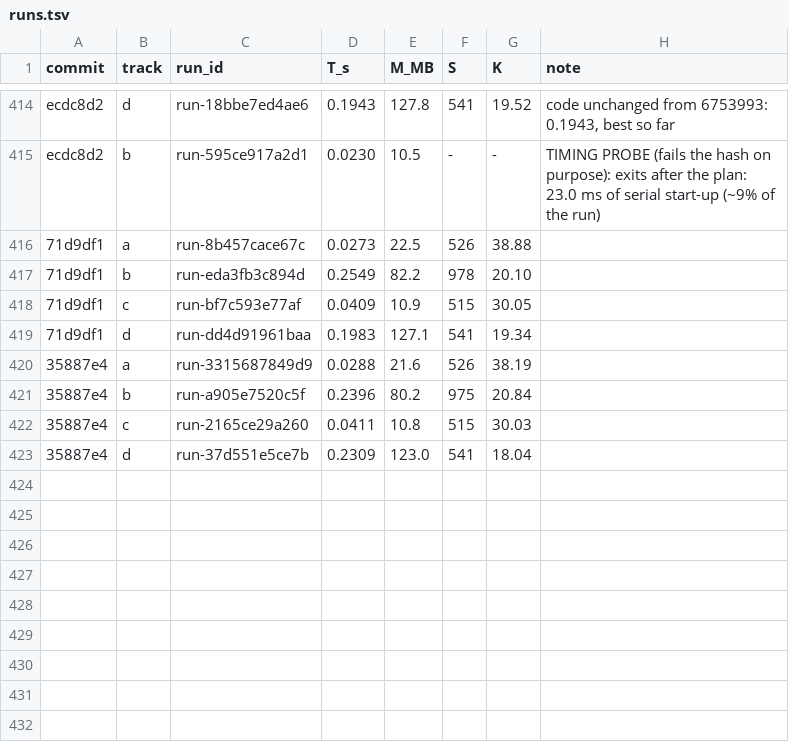
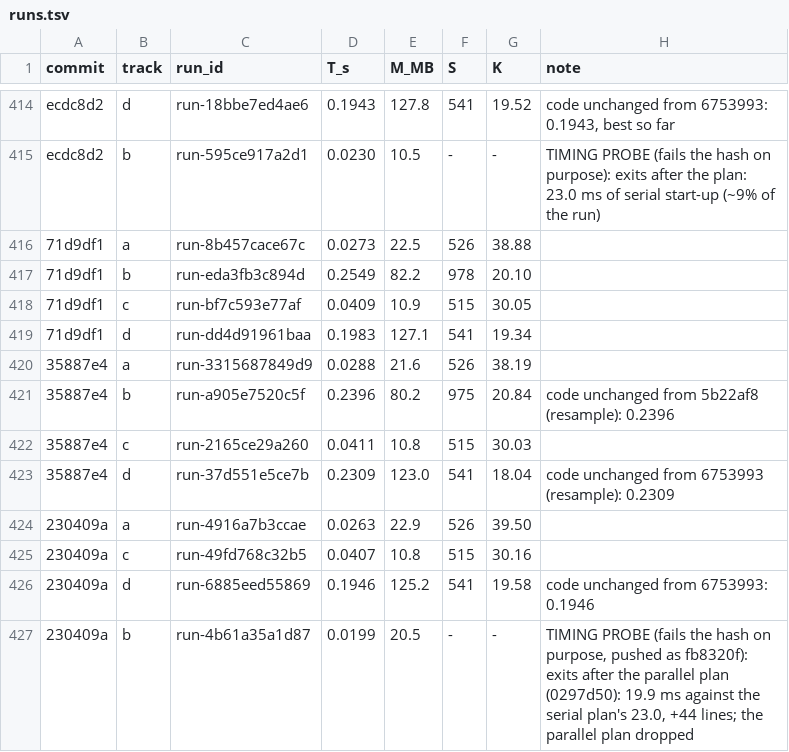
Before and after one commit to FrankChinedu/speed-demon, a TSV file: dev/tools/runs.tsv, drawn as a sheet; only a part is shown, gaps mark what is left out.

```diff
--- a/dev/tools/runs.tsv
+++ b/dev/tools/runs.tsv
@@ -420,4 +420,8 @@ ecdc8d2	b	run-595ce917a2d1	0.0230	10.5	-	-	TIMING PROBE (fails the hash on purpo
 35887e4	a	run-3315687849d9	0.0288	21.6	526	38.19	
-35887e4	b	run-a905e7520c5f	0.2396	80.2	975	20.84	
+35887e4	b	run-a905e7520c5f	0.2396	80.2	975	20.84	code unchanged from 5b22af8 (resample): 0.2396
 35887e4	c	run-2165ce29a260	0.0411	10.8	515	30.03	
-35887e4	d	run-37d551e5ce7b	0.2309	123.0	541	18.04	
+35887e4	d	run-37d551e5ce7b	0.2309	123.0	541	18.04	code unchanged from 6753993 (resample): 0.2309
+230409a	a	run-4916a7b3ccae	0.0263	22.9	526	39.50	
+230409a	c	run-49fd768c32b5	0.0407	10.8	515	30.16	
+230409a	d	run-6885eed55869	0.1946	125.2	541	19.58	code unchanged from 6753993: 0.1946
+230409a	b	run-4b61a35a1d87	0.0199	20.5	-	-	TIMING PROBE (fails the hash on purpose, pushed as fb8320f): exits after the parallel plan (0297d50): 19.9 ms against the serial plan's 23.0, +44 lines; the parallel plan dropped
```
Also changed, not shown: 1 other file.
